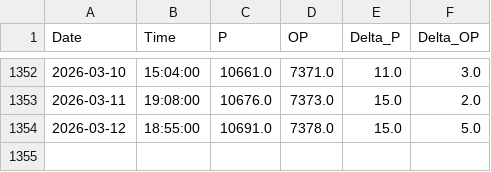
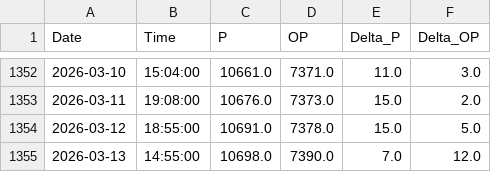
Before and after one commit to tomasz-waleciuk-data-engineering/sprinkwell, a CSV file: output/electricity/readings/raw_readings.csv, drawn as a sheet; only a part is shown, gaps mark what is left out; the diff names each change by its address in the sheet, - before the commit and + after, or states it on an @@ line.

```diff
--- a/output/electricity/readings/raw_readings.csv
+++ b/output/electricity/readings/raw_readings.csv
+row 1355: 2026-03-13 | 14:55:00 | 10698.0 | 7390.0 | 7.0 | 12.0
```
Also changed, not shown: 1 other file.
